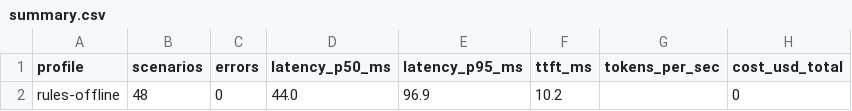
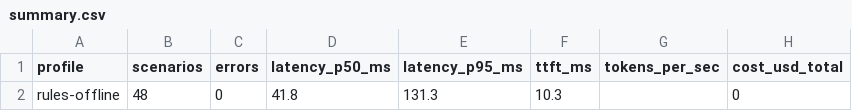
Before and after one commit to SazidFaruk-web/sme-finance-copilot, a CSV file: benchmarks/results/summary.csv, drawn as a sheet; only a part is shown; the diff names each change by its address in the sheet, - before the commit and + after, or states it on an @@ line.

```diff
--- a/benchmarks/results/summary.csv
+++ b/benchmarks/results/summary.csv
-D2 (latency_p50_ms): 44.0
+D2 (latency_p50_ms): 41.8
-E2 (latency_p95_ms): 96.9
+E2 (latency_p95_ms): 131.3
-F2 (ttft_ms): 10.2
+F2 (ttft_ms): 10.3
```
Also changed, not shown: benchmarks/results/results.csv, docs/evidence/operation_log.csv, 27 other files.
